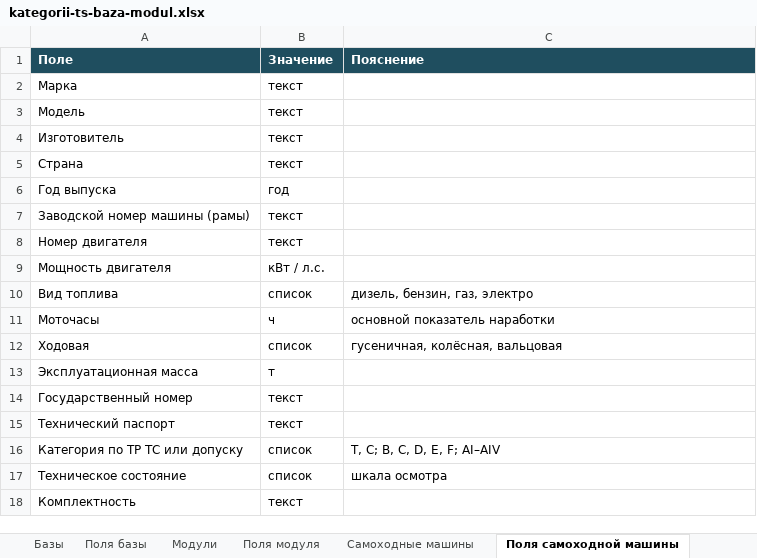
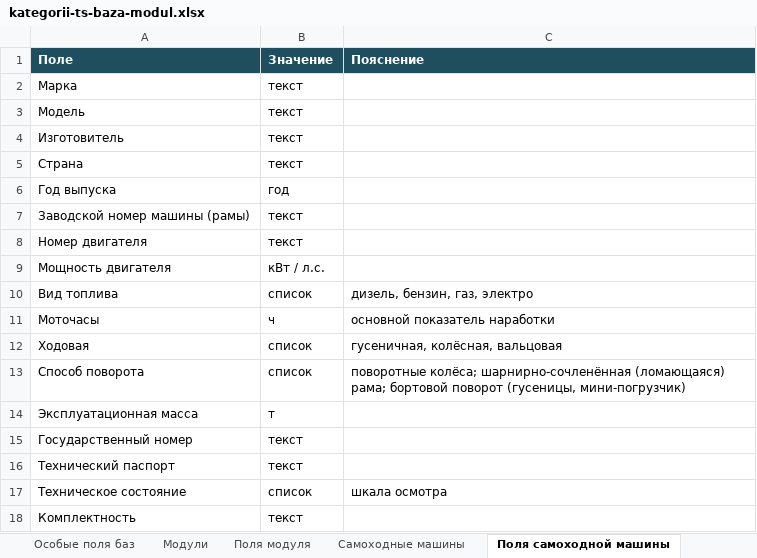
Before and after one commit to NMOsminnov-b-expert/inside, an Excel workbook: docs/kategorii-ts-baza-modul.xlsx, sheet Поля самоходной машины, drawn as a sheet; values as stored, in another font and other column widths than the file's, no borders; removed rows and columns are numbered as before the commit, all else as after; the diff names each change by its address in the sheet, - before the commit and + after, or states it on an @@ line.

Commit message:
Категоризация ТС: поля базы под свидетельство о регистрации
Поля базы идут в порядке бланка свидетельства, дальше — поля осмотра.
Добавлены цвет, руль, VID, собственник, ИНН и адрес; убраны категории
A–E и M1–N3 и инженерные параметры, которых нет ни в документе, ни на
осмотре. Особые поля баз вынесены отдельным листом по строке на поле.
Появились поле «Способ поворота» для сочленённой рамы, база «Прочее»
и правило отбора полей.

Подготовлено в Claude Code по задаче Осминова Н.

```diff
--- a/docs/kategorii-ts-baza-modul.xlsx (sheet Поля самоходной машины)
+++ b/docs/kategorii-ts-baza-modul.xlsx (sheet Поля самоходной машины)
+sheet tab: Особые поля баз
+row 13: Способ поворота | список | поворотные колёса; шарнирно-сочленённая (ломающаяся) рама; бортовой поворот (гусеницы, мини-погрузчик)
-row 16: Категория по ТР ТС или допуску | список | T, C; B, C, D, E, F; AI–AIV
```
Also changed, not shown: sheet Поля базы, sheet Базы, sheet Правила, 3 other files.
